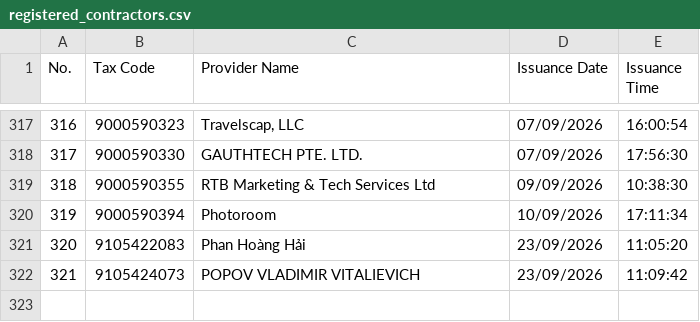
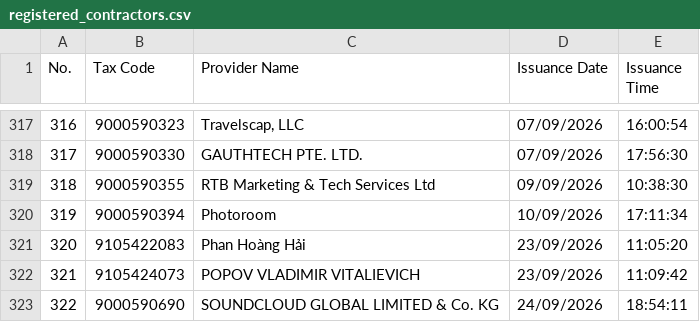
Before and after one commit to tubeoism/fct-id-lookup, a CSV file: registered_contractors.csv, drawn as a sheet; only a part is shown, gaps mark what is left out.

```diff
--- a/registered_contractors.csv
+++ b/registered_contractors.csv
@@ -322 +322,2 @@
 321,9105424073,POPOV VLADIMIR VITALIEVICH,23/09/2026,11:09:42
+322,9000590690,SOUNDCLOUD GLOBAL LIMITED & Co. KG,24/09/2026,18:54:11
```
Also changed, not shown: 1 other file.
